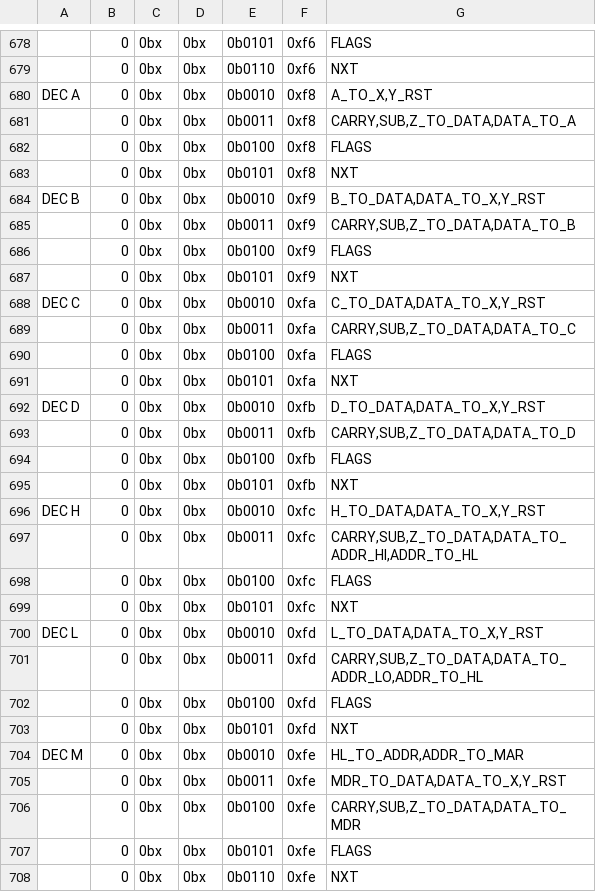
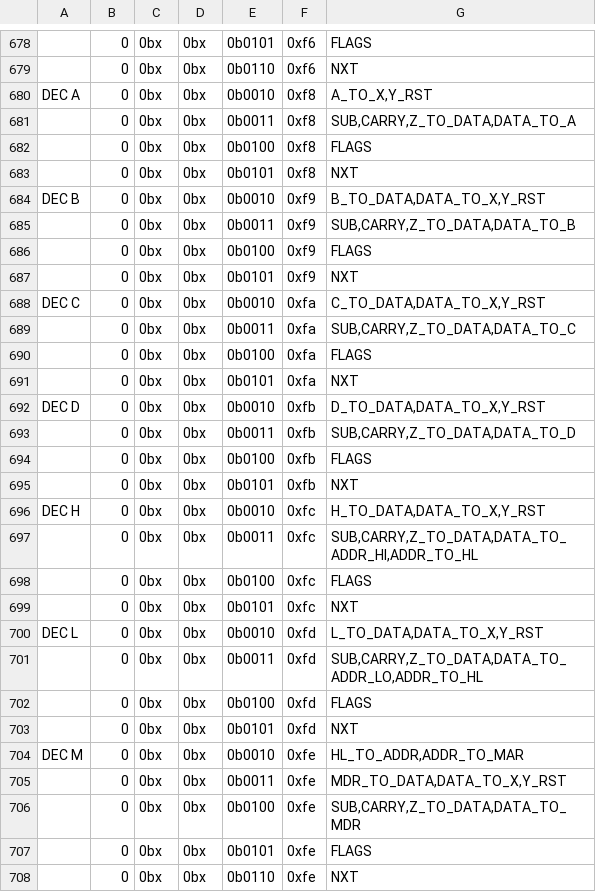
Before and after one commit to wrzlbrmft/cpu, a CSV file: rom/microcode/microcode.csv, drawn as a sheet; only a part is shown, gaps mark what is left out; the diff covers the shown part only; the diff names each change by its address in the sheet, - before the commit and + after, or states it on an @@ line.

Commit message:
fix microcode collision with Y_RST

```diff
--- a/rom/microcode/microcode.csv
+++ b/rom/microcode/microcode.csv
-G681: CARRY,SUB,Z_TO_DATA,DATA_TO_A
+G681: SUB,CARRY,Z_TO_DATA,DATA_TO_A
-G685: CARRY,SUB,Z_TO_DATA,DATA_TO_B
+G685: SUB,CARRY,Z_TO_DATA,DATA_TO_B
-G689: CARRY,SUB,Z_TO_DATA,DATA_TO_C
+G689: SUB,CARRY,Z_TO_DATA,DATA_TO_C
-G693: CARRY,SUB,Z_TO_DATA,DATA_TO_D
+G693: SUB,CARRY,Z_TO_DATA,DATA_TO_D
-G697: CARRY,SUB,Z_TO_DATA,DATA_TO_ADDR_HI,ADDR_TO_HL
+G697: SUB,CARRY,Z_TO_DATA,DATA_TO_ADDR_HI,ADDR_TO_HL
-G701: CARRY,SUB,Z_TO_DATA,DATA_TO_ADDR_LO,ADDR_TO_HL
+G701: SUB,CARRY,Z_TO_DATA,DATA_TO_ADDR_LO,ADDR_TO_HL
-G706: CARRY,SUB,Z_TO_DATA,DATA_TO_MDR
+G706: SUB,CARRY,Z_TO_DATA,DATA_TO_MDR
```
Also changed, not shown: 8 edited cells elsewhere in this file, 1 other file.
